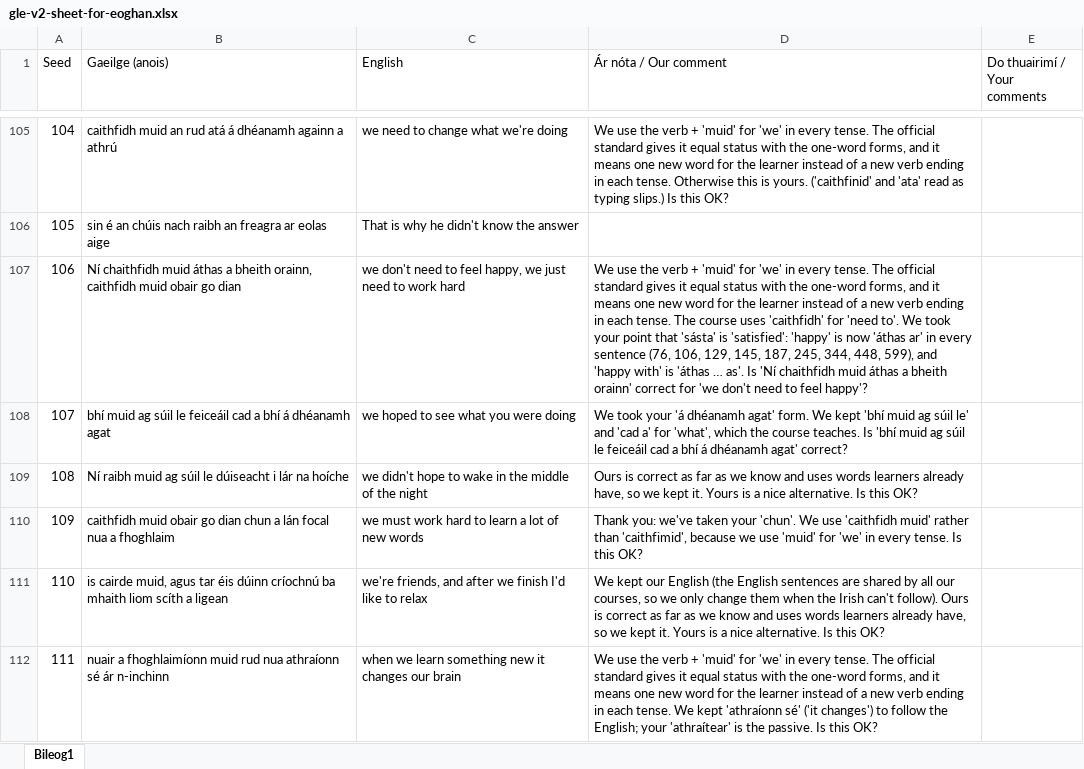
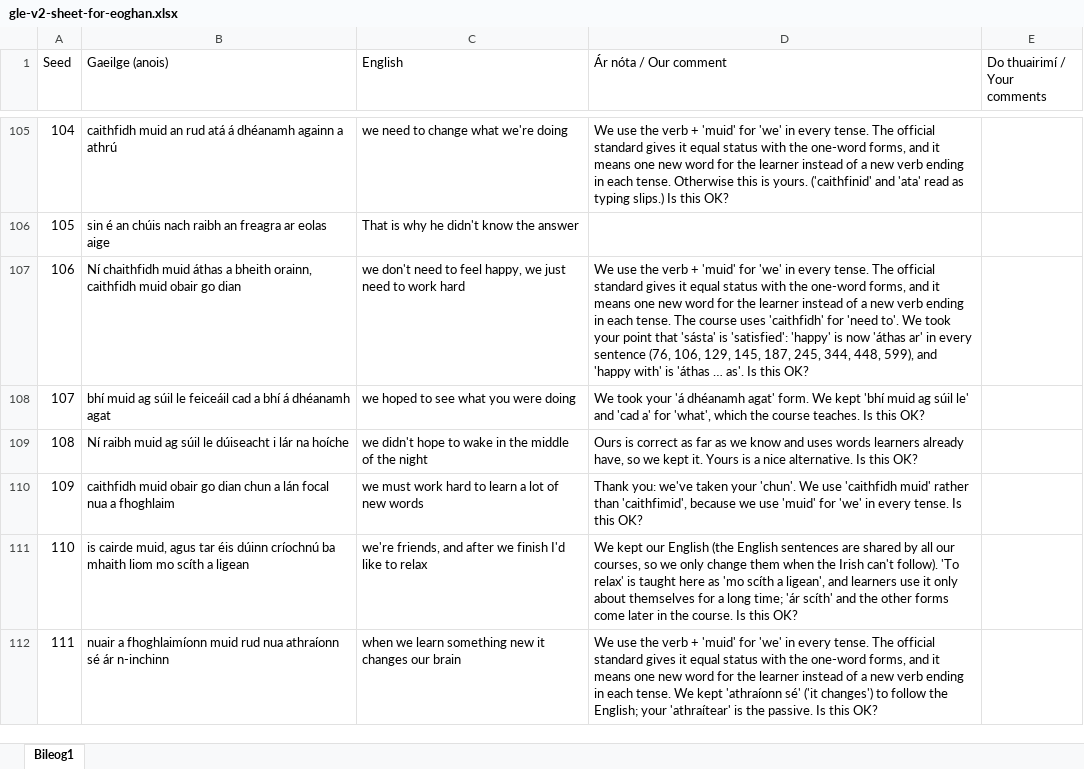
Before and after one commit to thomascassidyzm/ssi-dashboard-v7, an Excel workbook: ops/gle-v2-eoghan-excel-2026-11-16/gle-v2-sheet-for-eoghan.xlsx, sheet Bileog1, drawn as a sheet; only a part is shown, gaps mark what is left out; values as stored, in another font and other column widths than the file's, no cell formats; the diff covers the shown part only; the diff names each change by its address in the sheet, - before the commit and + after, or states it on an @@ line.

```diff
--- a/ops/gle-v2-eoghan-excel-2026-11-16/gle-v2-sheet-for-eoghan.xlsx (sheet Bileog1)
+++ b/ops/gle-v2-eoghan-excel-2026-11-16/gle-v2-sheet-for-eoghan.xlsx (sheet Bileog1)
-D107 (Ár nóta / Our comment): …as'. Is 'Ní chaithfidh muid áthas a bheith orainn' correct for 'we don't need to feel happy'?
+D107 (Ár nóta / Our comment): …as'. Is this OK?
-D108 (Ár nóta / Our comment): …teaches. Is 'bhí muid ag súil le feiceáil cad a bhí á dhéanamh agat' correct?
+D108 (Ár nóta / Our comment): …teaches. Is this OK?
-B111 (Gaeilge (anois)): …mhaith liom scíth a…
+B111 (Gaeilge (anois)): …mhaith liom mo scíth a…
-D111 (Ár nóta / Our comment): …can't follow). Ours is correct as far as we know and uses words learners already have, so we kept it. Yours is a nice alternative. Is this…
+D111 (Ár nóta / Our comment): …can't follow). 'To relax' is taught here as 'mo scíth a ligean', and learners use it only about themselves for a long time; 'ár scíth' and the other forms come later in the course. Is this…
```
Also changed, not shown: 118 edited cells elsewhere in this sheet, cell formats, 4 other files.
